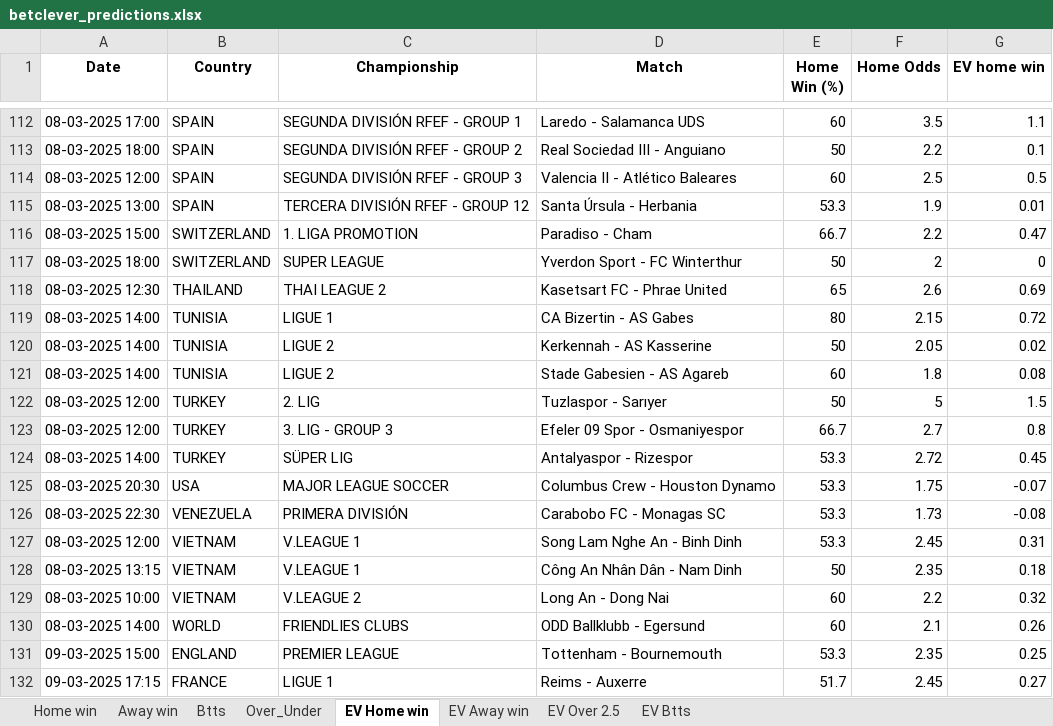
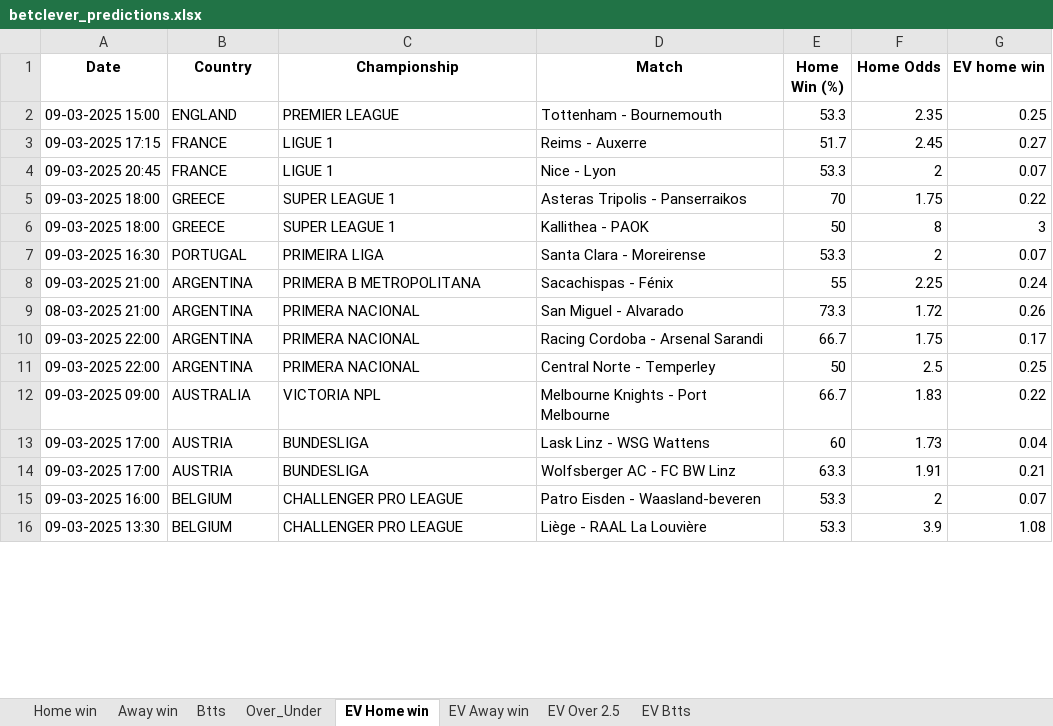
Before and after one commit to ZzZzZzZXCoo/soccer_predictions_scraper, an Excel workbook: scraper/data/betclever_predictions.xlsx, sheet EV Home win, drawn as a sheet; only a part is shown, gaps mark what is left out; the shorter side is filled out with more unchanged rows; values as stored, in another font and other column widths than the file's, no borders; removed rows and columns are numbered as before the commit, all else as after; the diff covers the shown part only; the diff names each change by its address in the sheet, - before the commit and + after, or states it on an @@ line.

```diff
--- a/scraper/data/betclever_predictions.xlsx (sheet EV Home win)
+++ b/scraper/data/betclever_predictions.xlsx (sheet EV Home win)
-row 112: 08-03-2025 17:00 | SPAIN | SEGUNDA DIVISIÓN RFEF - GROUP 1 | Laredo - Salamanca UDS | 60 | 3.5 | 1.1
-row 113: 08-03-2025 18:00 | SPAIN | SEGUNDA DIVISIÓN RFEF - GROUP 2 | Real Sociedad III - Anguiano | 50 | 2.2 | 0.1
-row 114: 08-03-2025 12:00 | SPAIN | SEGUNDA DIVISIÓN RFEF - GROUP 3 | Valencia II - Atlético Baleares | 60 | 2.5 | 0.5
-row 115: 08-03-2025 13:00 | SPAIN | TERCERA DIVISIÓN RFEF - GROUP 12 | Santa Úrsula - Herbania | 53.3 | 1.9 | 0.01
-row 116: 08-03-2025 15:00 | SWITZERLAND | 1. LIGA PROMOTION | Paradiso - Cham | 66.7 | 2.2 | 0.47
-row 117: 08-03-2025 18:00 | SWITZERLAND | SUPER LEAGUE | Yverdon Sport - FC Winterthur | 50 | 2 | 0
-row 118: 08-03-2025 12:30 | THAILAND | THAI LEAGUE 2 | Kasetsart FC - Phrae United | 65 | 2.6 | 0.69
-row 119: 08-03-2025 14:00 | TUNISIA | LIGUE 1 | CA Bizertin - AS Gabes | 80 | 2.15 | 0.72
-row 120: 08-03-2025 14:00 | TUNISIA | LIGUE 2 | Kerkennah - AS Kasserine | 50 | 2.05 | 0.02
-row 121: 08-03-2025 14:00 | TUNISIA | LIGUE 2 | Stade Gabesien - AS Agareb | 60 | 1.8 | 0.08
-row 122: 08-03-2025 12:00 | TURKEY | 2. LIG | Tuzlaspor - Sarıyer | 50 | 5 | 1.5
-row 123: 08-03-2025 12:00 | TURKEY | 3. LIG - GROUP 3 | Efeler 09 Spor - Osmaniyespor | 66.7 | 2.7 | 0.8
-row 124: 08-03-2025 14:00 | TURKEY | SÜPER LIG | Antalyaspor - Rizespor | 53.3 | 2.72 | 0.45
-row 125: 08-03-2025 20:30 | USA | MAJOR LEAGUE SOCCER | Columbus Crew - Houston Dynamo | 53.3 | 1.75 | -0.07
-row 126: 08-03-2025 22:30 | VENEZUELA | PRIMERA DIVISIÓN | Carabobo FC - Monagas SC | 53.3 | 1.73 | -0.08
-row 127: 08-03-2025 12:00 | VIETNAM | V.LEAGUE 1 | Song Lam Nghe An - Binh Dinh | 53.3 | 2.45 | 0.31
-row 128: 08-03-2025 13:15 | VIETNAM | V.LEAGUE 1 | Công An Nhân Dân - Nam Dinh | 50 | 2.35 | 0.18
-row 129: 08-03-2025 10:00 | VIETNAM | V.LEAGUE 2 | Long An - Dong Nai | 60 | 2.2 | 0.32
-row 130: 08-03-2025 14:00 | WORLD | FRIENDLIES CLUBS | ODD Ballklubb - Egersund | 60 | 2.1 | 0.26
```
Also changed, not shown: 57 added rows and 121 removed rows elsewhere in this sheet, sheet EV Btts, sheet EV Away win, sheet EV Over 2.5, sheet Over_Under, sheet Btts, sheet Home win, 1 more sheet.
